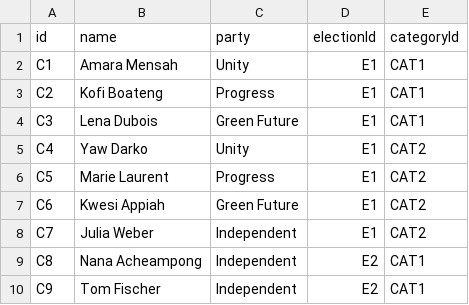
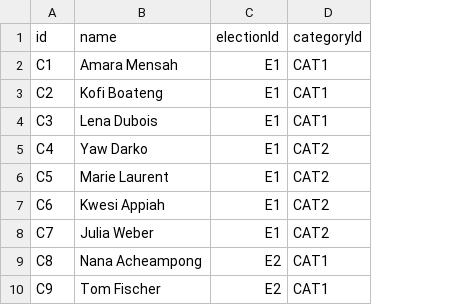
Before and after one commit to FosterSOAsare/Election-App__JAVA-Assignment, a CSV file: src/main/resources/candidates.csv, drawn as a sheet; the diff names each change by its address in the sheet, - before the commit and + after, or states it on an @@ line.

Commit message:
Add candidates to categories and load candidates.csv
Create Election now asks for each category's candidates as a comma-separated list. CandidateCsvLoader finds each candidate's category through its election (Election.findCategory) and rejects unknown categories, repeated ids within an election and repeated names within a category. View all elections shows each category's candidates in padded columns. Candidates no longer have a party.

```diff
--- a/src/main/resources/candidates.csv
+++ b/src/main/resources/candidates.csv
-column C (party), rows 2-10: Unity | Progress | Green Future | Unity | Progress | Green Future | Independent | Independent | Independent
```
Also changed, not shown: 8 other files.
